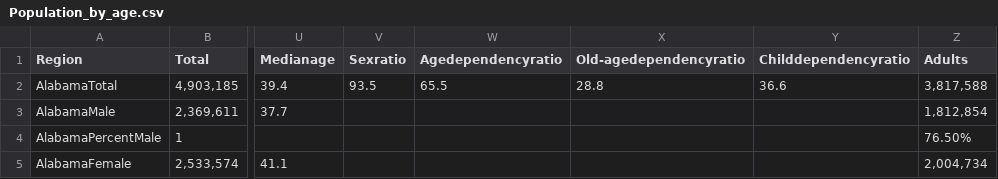
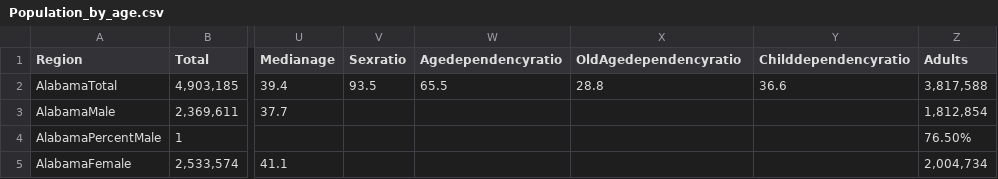
Before and after one commit to danishm7012/reilitics-be, a CSV file: data/demographic/Population_by_age.csv, drawn as a sheet; only a part is shown, gaps mark what is left out; the diff names each change by its address in the sheet, - before the commit and + after, or states it on an @@ line.

Commit message:
fix xle file

```diff
--- a/data/demographic/Population_by_age.csv
+++ b/data/demographic/Population_by_age.csv
-X1: Old-agedependencyratio
+X1: OldAgedependencyratio
```
